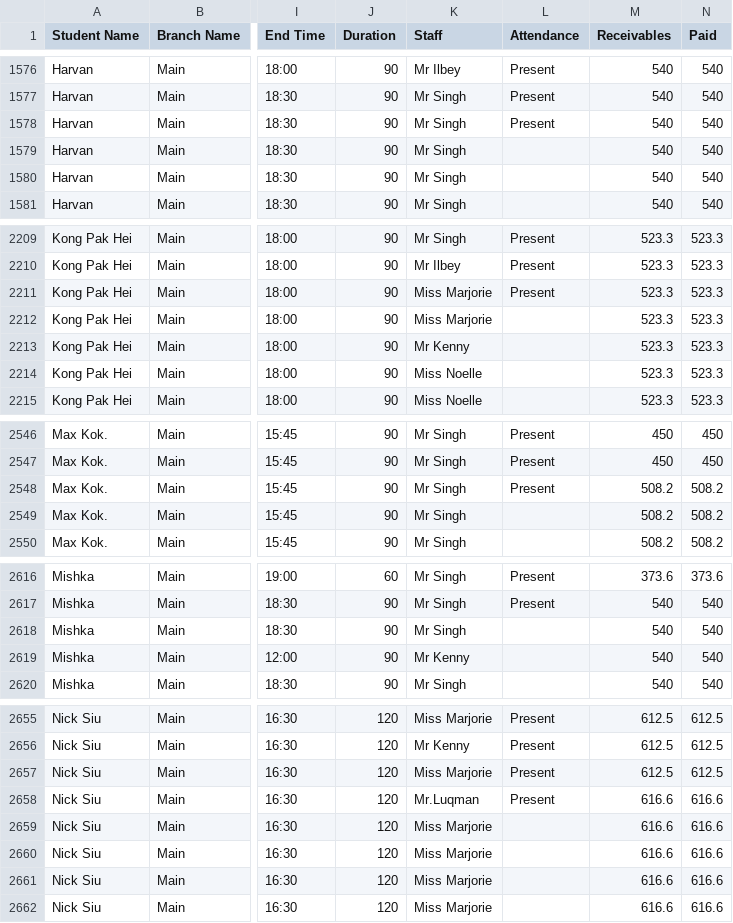
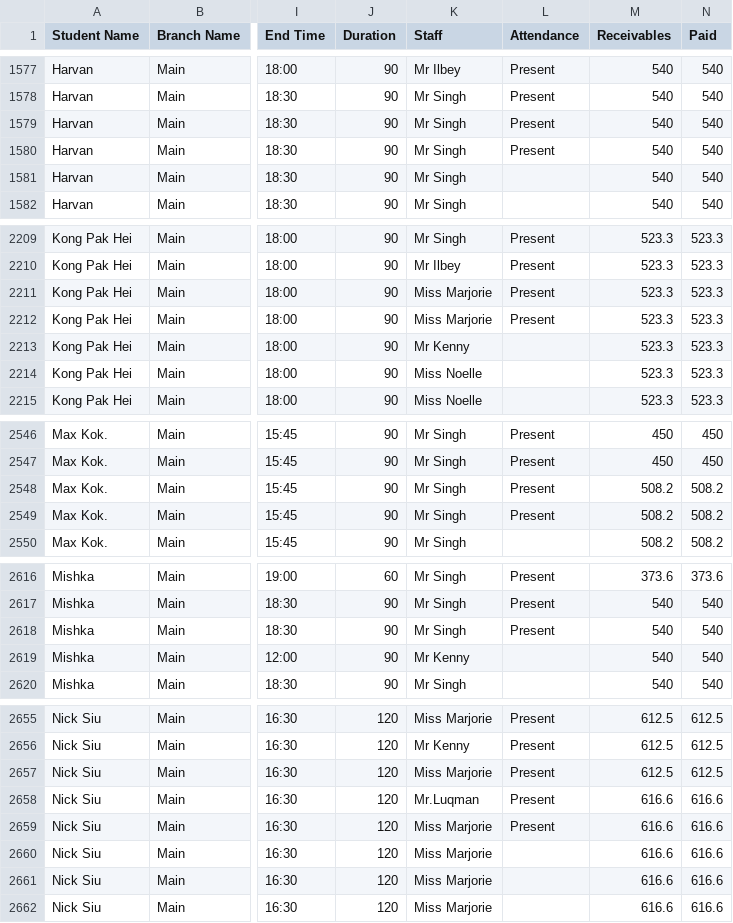
Before and after one commit to Encode-Varian/encode-dashboard, a CSV file: src/data/schooltracs/Enrollment-2026.csv, drawn as a sheet; only a part is shown, gaps mark what is left out; addresses are those after the commit; the diff covers the shown part only; the diff names each change by its address in the sheet, - before the commit and + after, or states it on an @@ line.

```diff
--- a/src/data/schooltracs/Enrollment-2026.csv
+++ b/src/data/schooltracs/Enrollment-2026.csv
-L1580 (Attendance): (empty)
+L1580 (Attendance): Present
-L2212 (Attendance): (empty)
+L2212 (Attendance): Present
-L2549 (Attendance): (empty)
+L2549 (Attendance): Present
-L2618 (Attendance): (empty)
+L2618 (Attendance): Present
-L2659 (Attendance): (empty)
+L2659 (Attendance): Present
```
Also changed, not shown: 1 added row, 2 removed rows and 45 edited cells elsewhere in this file.
